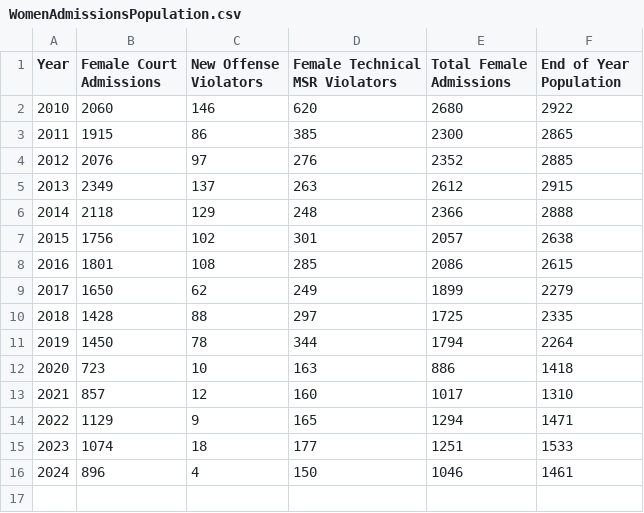
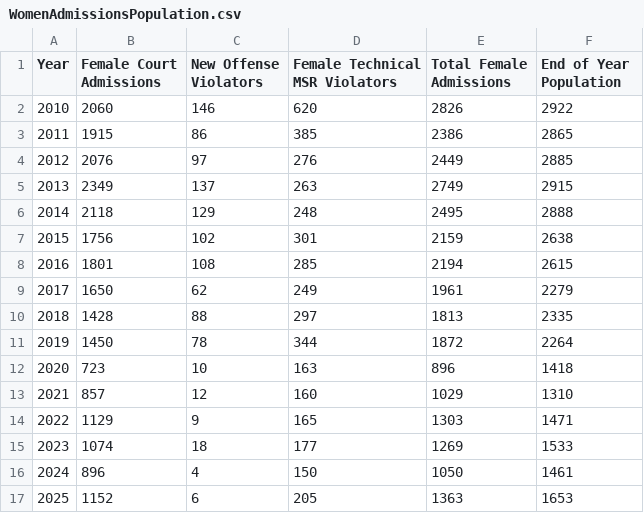
Before and after one commit to Amandanoelward/WJI-GitHUB, a CSV file: WJI Landing Page/WomenAdmissionsPopulation.csv, drawn as a sheet.

Commit message:
Update WomenAdmissionsPopulation.csv

```diff
--- a/WJI Landing Page/WomenAdmissionsPopulation.csv
+++ b/WJI Landing Page/WomenAdmissionsPopulation.csv
@@ -1,16 +1,17 @@
 Year,Female Court Admissions,New Offense Violators,Female Technical MSR Violators,Total Female Admissions,End of Year Population
-2010,2060,146,620,2680,2922
-2011,1915,86,385,2300,2865
-2012,2076,97,276,2352,2885
-2013,2349,137,263,2612,2915
-2014,2118,129,248,2366,2888
-2015,1756,102,301,2057,2638
-2016,1801,108,285,2086,2615
-2017,1650,62,249,1899,2279
-2018,1428,88,297,1725,2335
-2019,1450,78,344,1794,2264
-2020,723,10,163,886,1418
-2021,857,12,160,1017,1310
-2022,1129,9,165,1294,1471
-2023,1074,18,177,1251,1533
-2024,896,4,150,1046,1461
+2010,2060,146,620,2826,2922
+2011,1915,86,385,2386,2865
+2012,2076,97,276,2449,2885
+2013,2349,137,263,2749,2915
+2014,2118,129,248,2495,2888
+2015,1756,102,301,2159,2638
+2016,1801,108,285,2194,2615
+2017,1650,62,249,1961,2279
+2018,1428,88,297,1813,2335
+2019,1450,78,344,1872,2264
+2020,723,10,163,896,1418
+2021,857,12,160,1029,1310
+2022,1129,9,165,1303,1471
+2023,1074,18,177,1269,1533
+2024,896,4,150,1050,1461
+2025,1152,6,205,1363,1653
```
